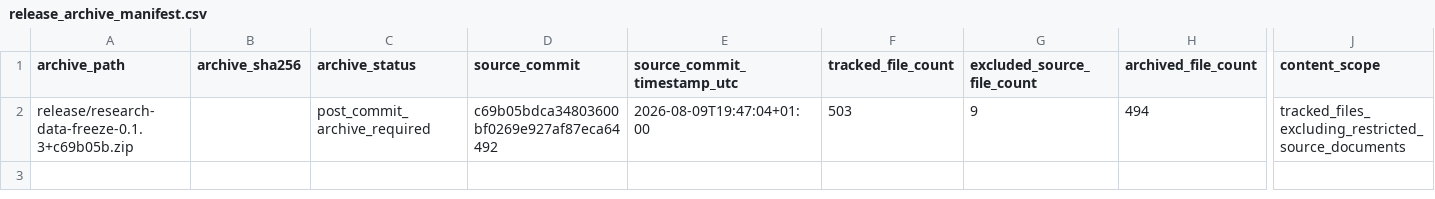
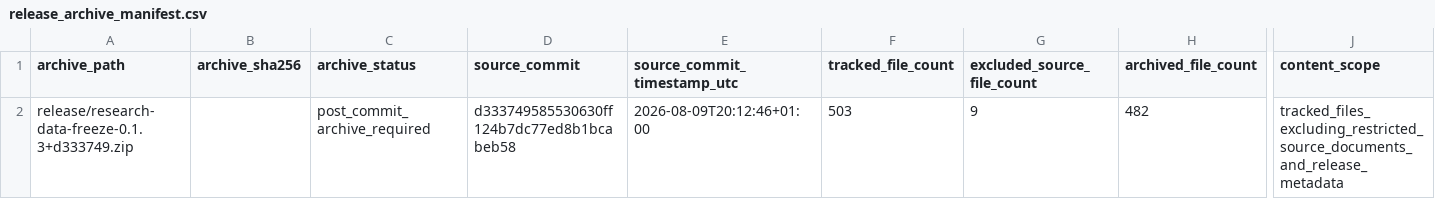
Before and after one commit to DiogoRibeiro7/portugal-external-growth-1960-1973, a CSV file: results/releases/current/release_archive_manifest.csv, drawn as a sheet; only a part is shown, gaps mark what is left out; the diff names each change by its address in the sheet, - before the commit and + after, or states it on an @@ line.

Commit message:
Exclude release metadata from archive package

```diff
--- a/results/releases/current/release_archive_manifest.csv
+++ b/results/releases/current/release_archive_manifest.csv
-A2 (archive_path): release/research-data-freeze-0.1.3+c69b05b.zip
+A2 (archive_path): release/research-data-freeze-0.1.3+d333749.zip
-D2 (source_commit): c69b05bdca34803600bf0269e927af87eca64492
+D2 (source_commit): d333749585530630ff124b7dc77ed8b1bcabeb58
-E2 (source_commit_timestamp_utc): 2026-08-09T19:47:04+01:00
+E2 (source_commit_timestamp_utc): 2026-08-09T20:12:46+01:00
-H2 (archived_file_count): 494
+H2 (archived_file_count): 482
-J2 (content_scope): tracked_files_excluding_restricted_source_documents
+J2 (content_scope): tracked_files_excluding_restricted_source_documents_and_release_metadata
```
Also changed, not shown: results/manifests/current_manifest.csv, results/releases/current/final_result_table_provenance.csv, 13 other files.
